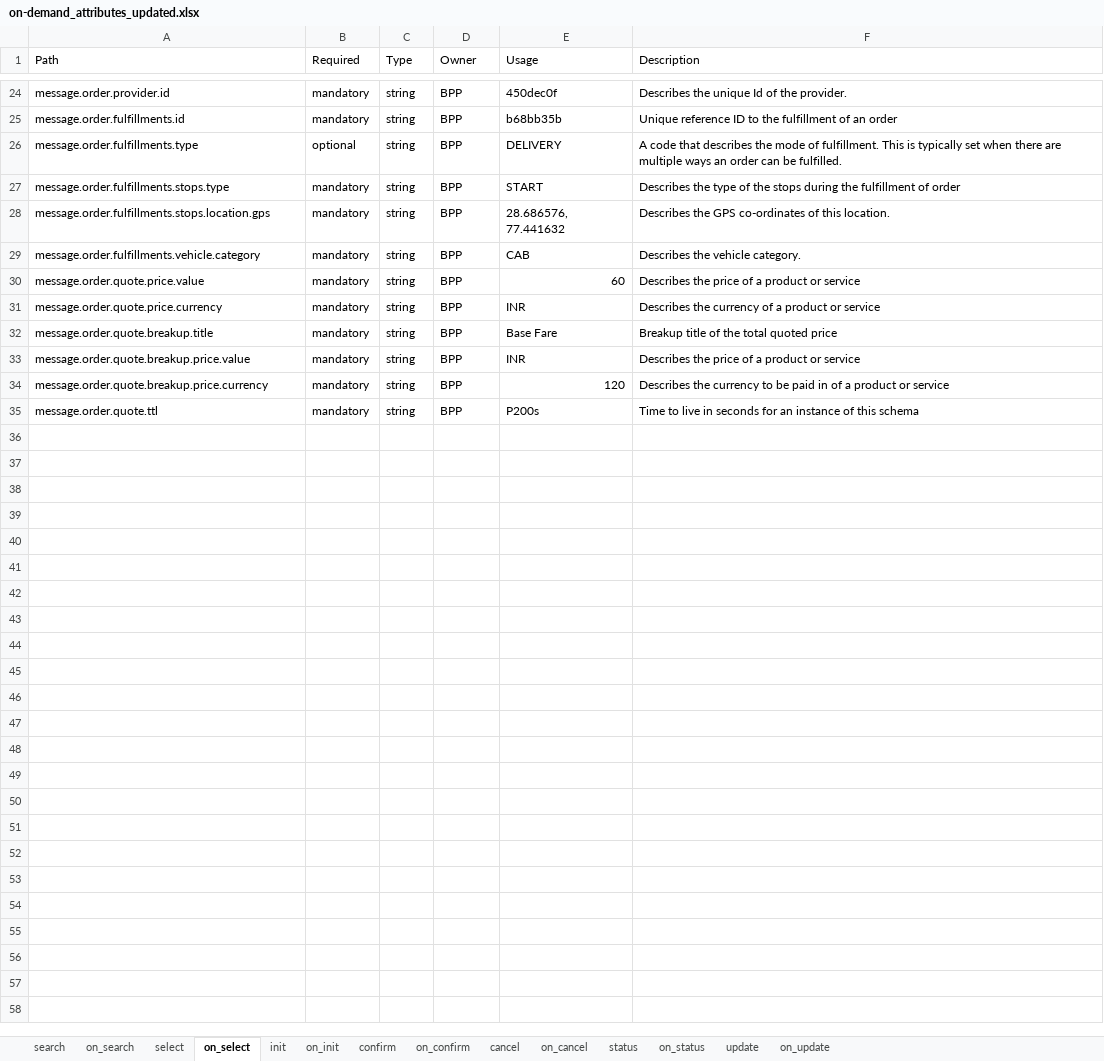
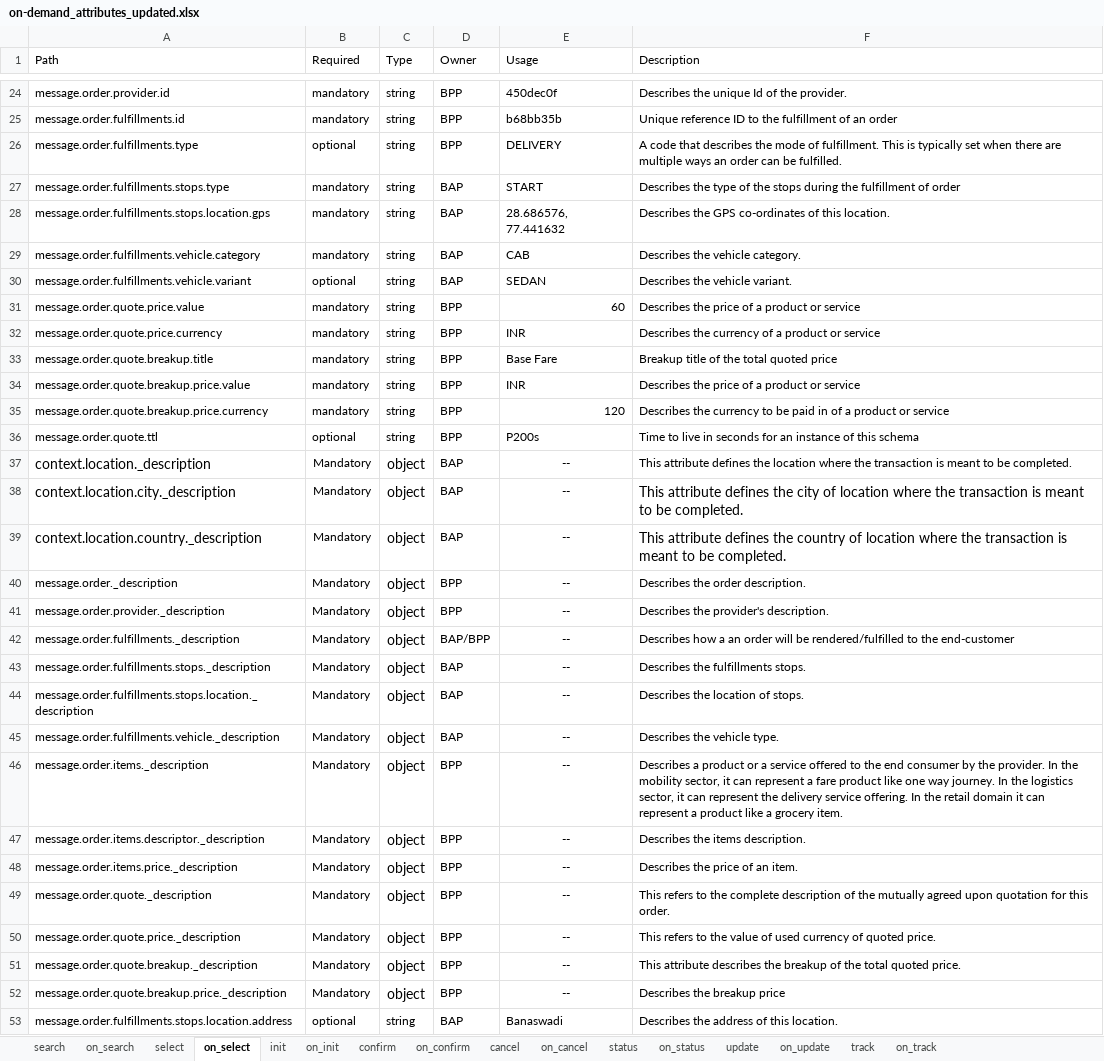
Before and after one commit to ONDC-Official/mobility-specification, an Excel workbook: api/components/attributes/on-demand_attributes_updated.xlsx, sheet on_select, drawn as a sheet; only a part is shown, gaps mark what is left out; values as stored, in another font and other column widths than the file's, no borders; charts and pictures not drawn; addresses are those after the commit; the diff names each change by its address in the sheet, - before the commit and + after, or states it on an @@ line.

Commit message:
feat: added arad code, address, readmed updated with usaage

```diff
--- a/api/components/attributes/on-demand_attributes_updated.xlsx (sheet on_select)
+++ b/api/components/attributes/on-demand_attributes_updated.xlsx (sheet on_select)
+sheet tab: track
+sheet tab: on_track
-D27:D29 (Owner): BPP
+D27:D29 (Owner): BAP
+row 30: message.order.fulfillments.vehicle.variant | optional | string | BAP | SEDAN | Describes the vehicle variant.
-B36 (Required): mandatory
+B36 (Required): optional
+row 37: context.location._description | Mandatory | object | BAP | -- | This attribute defines the location where the transaction is meant to be completed.
+row 38: context.location.city._description | Mandatory | object | BAP | -- | This attribute defines the city of location where the transaction is meant to be completed.
+row 39: context.location.country._description | Mandatory | object | BAP | -- | This attribute defines the country of location where the transaction is meant to be completed.
+row 40: message.order._description | Mandatory | object | BPP | -- | Describes the order description.
+row 41: message.order.provider._description | Mandatory | object | BPP | -- | Describes the provider's description.
+row 42: message.order.fulfillments._description | Mandatory | object | BAP/BPP | -- | Describes how a an order will be rendered/fulfilled to the end-customer
+row 43: message.order.fulfillments.stops._description | Mandatory | object | BAP | -- | Describes the fulfillments stops.
+row 44: message.order.fulfillments.stops.location._description | Mandatory | object | BAP | -- | Describes the location of stops.
+row 45: message.order.fulfillments.vehicle._description | Mandatory | object | BAP | -- | Describes the vehicle type.
+row 46: message.order.items._description | Mandatory | object | BPP | -- | Describes a product or a service offered to the end consumer by the provider. In the mobility sector, it can represent a fare product like one way journey. In the logistics sector, it can represent the delivery service offering. In the retail domain it can represent a product like a grocery item.
+row 47: message.order.items.descriptor._description | Mandatory | object | BPP | -- | Describes the items description.
+row 48: message.order.items.price._description | Mandatory | object | BPP | -- | Describes the price of an item.
+row 49: message.order.quote._description | Mandatory | object | BPP | -- | This refers to the complete description of the mutually agreed upon quotation for this order.
+row 50: message.order.quote.price._description | Mandatory | object | BPP | -- | This refers to the value of used currency of quoted price.
+row 51: message.order.quote.breakup._description | Mandatory | object | BPP | -- | This attribute describes the breakup of the total quoted price.
+row 52: message.order.quote.breakup.price._description | Mandatory | object | BPP | -- | Describes the breakup price
+row 53: message.order.fulfillments.stops.location.address | optional | string | BAP | Banaswadi | Describes the address of this location.
```
Also changed, not shown: sheet on_cancel, sheet on_update, sheet on_confirm, sheet on_status, sheet on_init, sheet init, 7 more sheets, charts or pictures, 34 other files.
